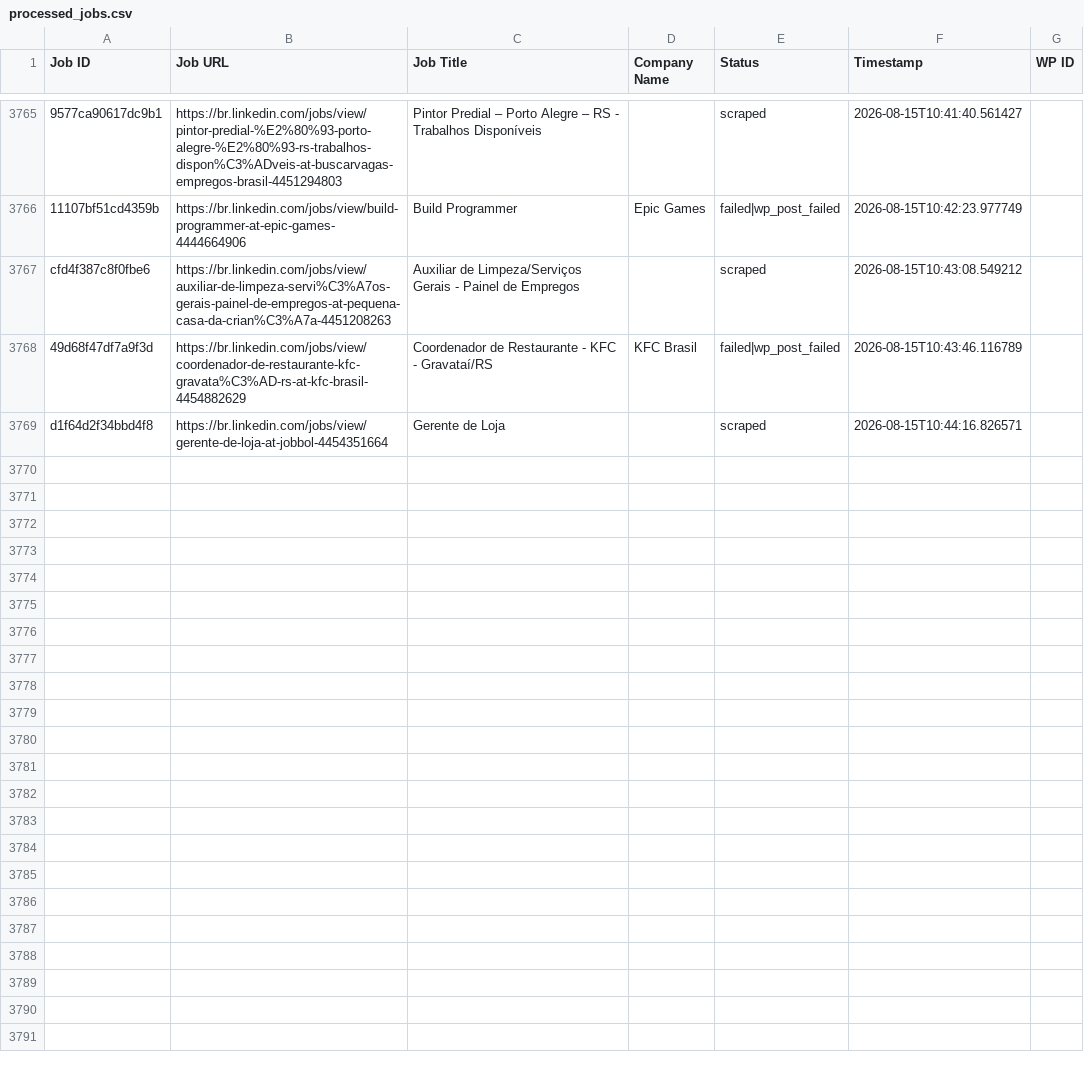
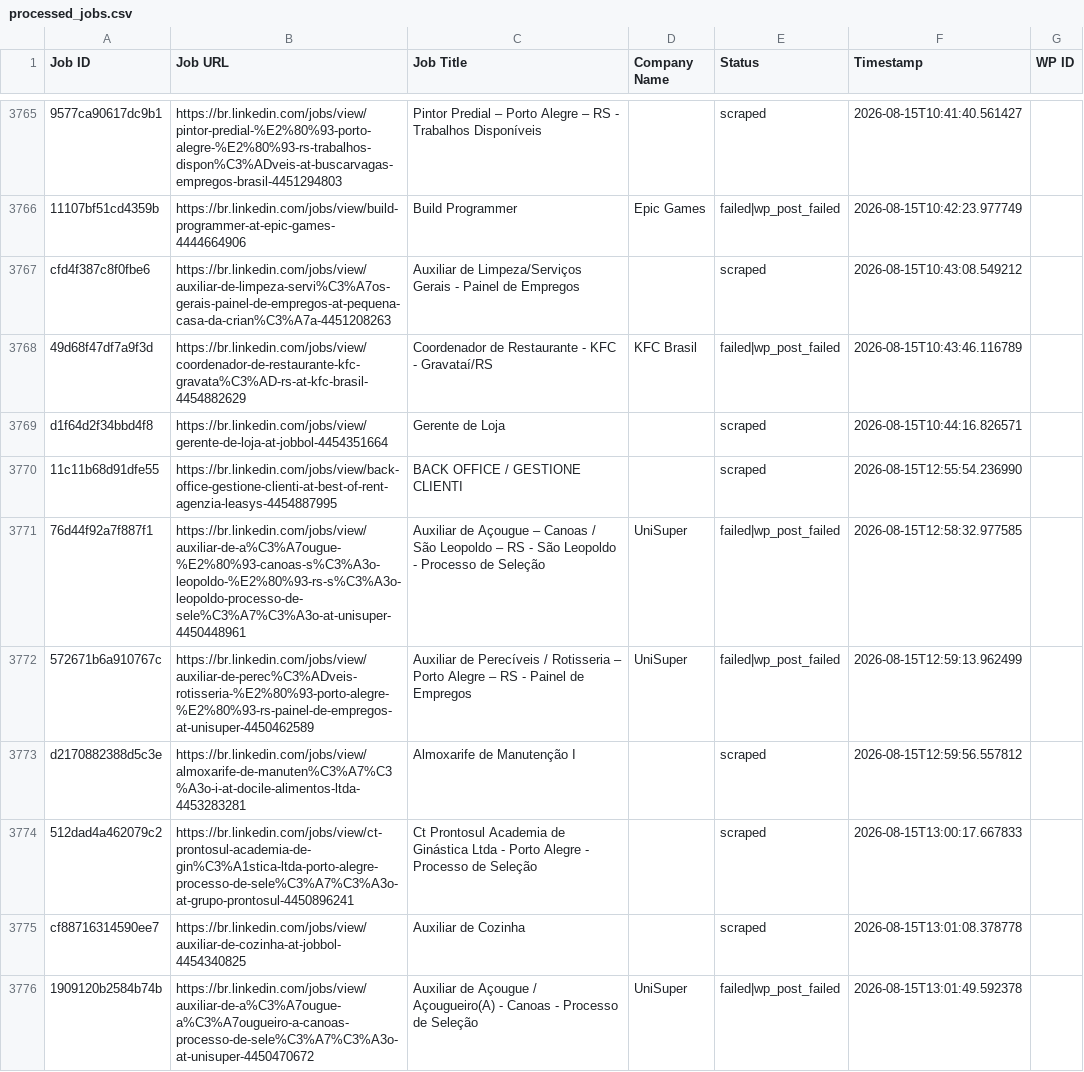
Before and after one commit to mimusdesign/me, a CSV file: processed_jobs.csv, drawn as a sheet; only a part is shown, gaps mark what is left out; the diff covers the shown part only; the diff names each change by its address in the sheet, - before the commit and + after, or states it on an @@ line.

```diff
--- a/processed_jobs.csv
+++ b/processed_jobs.csv
+row 3770: 11c11b68d91dfe55 | https://br.linkedin.com/jobs/view/back-office-gestione-clienti-at-best-of-rent-agenzia-leasys-4454887995 | BACK OFFICE / GESTIONE CLIENTI |  | scraped | 2026-08-15T12:55:54.236990
+row 3771: 76d44f92a7f887f1 | https://br.linkedin.com/jobs/view/auxiliar-de-a%C3%A7ougue-%E2%80%93-canoas-s%C3%A3o-leopoldo-%E2%80%93-rs-s%C3%A3o-leopoldo-processo-de-sele%C3%A7%C3%A3o-at-unisuper-4450448961 | Auxiliar de Açougue – Canoas / São Leopoldo – RS - São Leopoldo - Processo de Seleção | UniSuper | failed|wp_post_failed | 2026-08-15T12:58:32.977585
+row 3772: 572671b6a910767c | https://br.linkedin.com/jobs/view/auxiliar-de-perec%C3%ADveis-rotisseria-%E2%80%93-porto-alegre-%E2%80%93-rs-painel-de-empregos-at-unisuper-4450462589 | Auxiliar de Perecíveis / Rotisseria – Porto Alegre – RS - Painel de Empregos | UniSuper | failed|wp_post_failed | 2026-08-15T12:59:13.962499
+row 3773: d2170882388d5c3e | https://br.linkedin.com/jobs/view/almoxarife-de-manuten%C3%A7%C3%A3o-i-at-docile-alimentos-ltda-4453283281 | Almoxarife de Manutenção I |  | scraped | 2026-08-15T12:59:56.557812
+row 3774: 512dad4a462079c2 | https://br.linkedin.com/jobs/view/ct-prontosul-academia-de-gin%C3%A1stica-ltda-porto-alegre-processo-de-sele%C3%A7%C3%A3o-at-grupo-prontosul-4450896241 | Ct Prontosul Academia de Ginástica Ltda - Porto Alegre - Processo de Seleção |  | scraped | 2026-08-15T13:00:17.667833
+row 3775: cf88716314590ee7 | https://br.linkedin.com/jobs/view/auxiliar-de-cozinha-at-jobbol-4454340825 | Auxiliar de Cozinha |  | scraped | 2026-08-15T13:01:08.378778
+row 3776: 1909120b2584b74b | https://br.linkedin.com/jobs/view/auxiliar-de-a%C3%A7ougue-a%C3%A7ougueiro-a-canoas-processo-de-sele%C3%A7%C3%A3o-at-unisuper-4450470672 | Auxiliar de Açougue / Açougueiro(A) - Canoas - Processo de Seleção | UniSuper | failed|wp_post_failed | 2026-08-15T13:01:49.592378
```
Also changed, not shown: 7 added rows elsewhere in this file.
